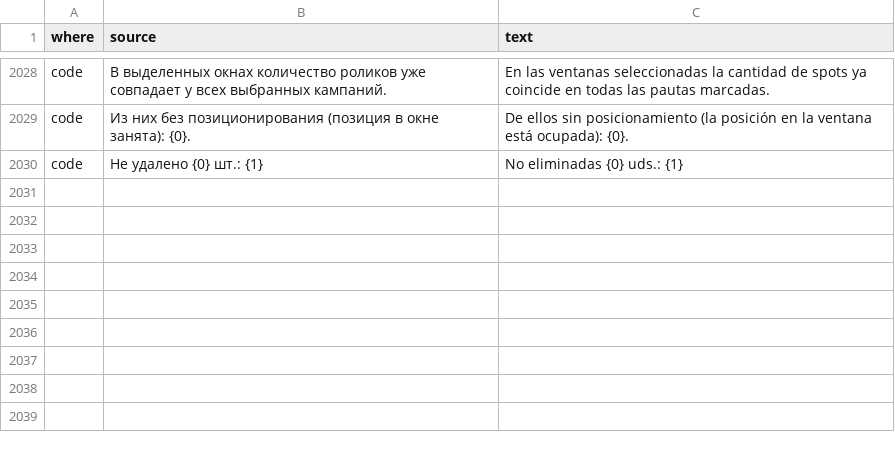
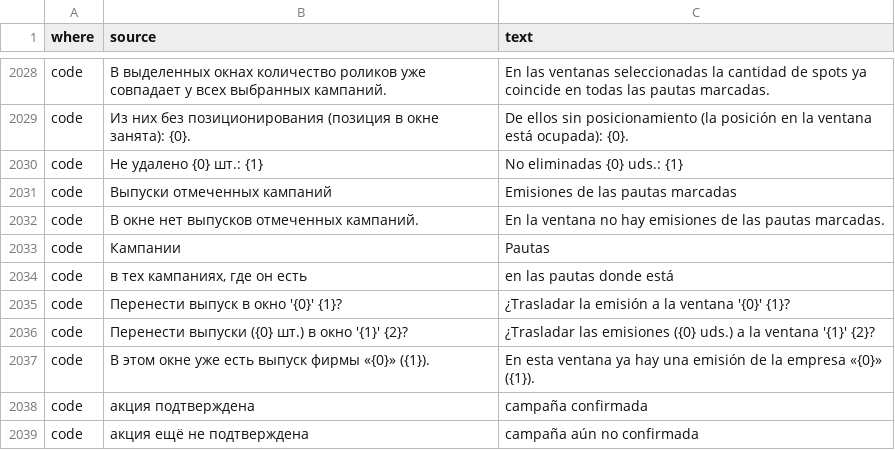
Before and after one commit to MikeFog/qd2, a TSV file: ArtvisDB/Scripts/i18n/es.tsv, drawn as a sheet; only a part is shown, gaps mark what is left out.

```diff
--- a/ArtvisDB/Scripts/i18n/es.tsv
+++ b/ArtvisDB/Scripts/i18n/es.tsv
@@ -2030 +2030,10 @@ code	Из них без позиционирования (позиция в ок
 code	Не удалено {0} шт.: {1}	No eliminadas {0} uds.: {1}
+code	Выпуски отмеченных кампаний	Emisiones de las pautas marcadas
+code	В окне нет выпусков отмеченных кампаний.	En la ventana no hay emisiones de las pautas marcadas.
+code	Кампании	Pautas
+code	в тех кампаниях, где он есть	en las pautas donde está
+code	Перенести выпуск в окно '{0}' {1}?	¿Trasladar la emisión a la ventana '{0}' {1}?
+code	Перенести выпуски ({0} шт.) в окно '{1}' {2}?	¿Trasladar las emisiones ({0} uds.) a la ventana '{1}' {2}?
+code	В этом окне уже есть выпуск фирмы «{0}» ({1}).	En esta ventana ya hay una emisión de la empresa «{0}» ({1}).
+code	акция подтверждена	campaña confirmada
+code	акция ещё не подтверждена	campaña aún no confirmada
```
Also changed, not shown: 7 other files.
